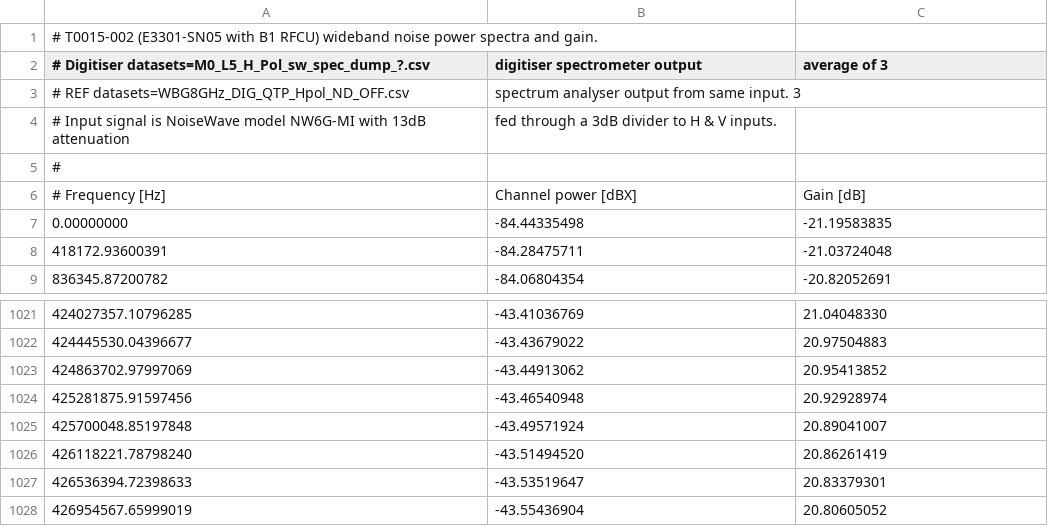
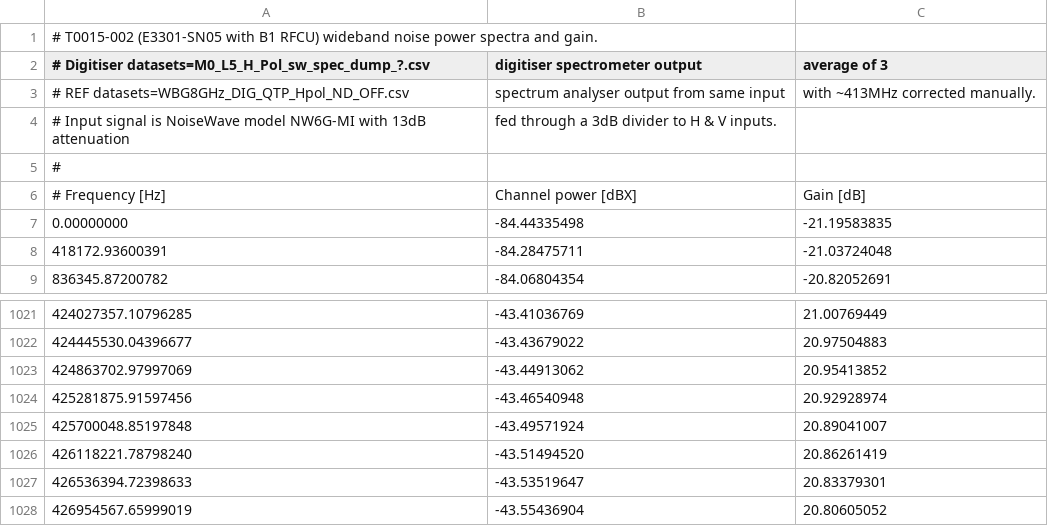
Before and after one commit to ska-sa/dvs, a CSV file: models/digitiser-models/T0015-002_Hpol.csv, drawn as a sheet; only a part is shown, gaps mark what is left out; the diff covers the shown part only.

Commit message:
1) "manually" edited out a few single channel dips

```diff
--- a/models/digitiser-models/T0015-002_Hpol.csv
+++ b/models/digitiser-models/T0015-002_Hpol.csv
@@ -2,3 +2,3 @@
 # Digitiser datasets=M0_L5_H_Pol_sw_spec_dump_?.csv, digitiser spectrometer output, average of 3
-# REF datasets=WBG8GHz_DIG_QTP_Hpol_ND_OFF.csv, spectrum analyser output from same input. 3
+# REF datasets=WBG8GHz_DIG_QTP_Hpol_ND_OFF.csv, spectrum analyser output from same input, with ~413MHz corrected manually.
 # Input signal is NoiseWave model NW6G-MI with 13dB attenuation, fed through a 3dB divider to H & V inputs.
@@ -1021,2 +1021,2 @@
-424027357.10796285,-43.41036769,21.04048330
+424027357.10796285,-43.41036769,21.00769449
 424445530.04396677,-43.43679022,20.97504883
```
Also changed, not shown: 52 edited cells elsewhere in this file, models/digitiser-models/T0015-002_Vpol.csv, 1 other file.
